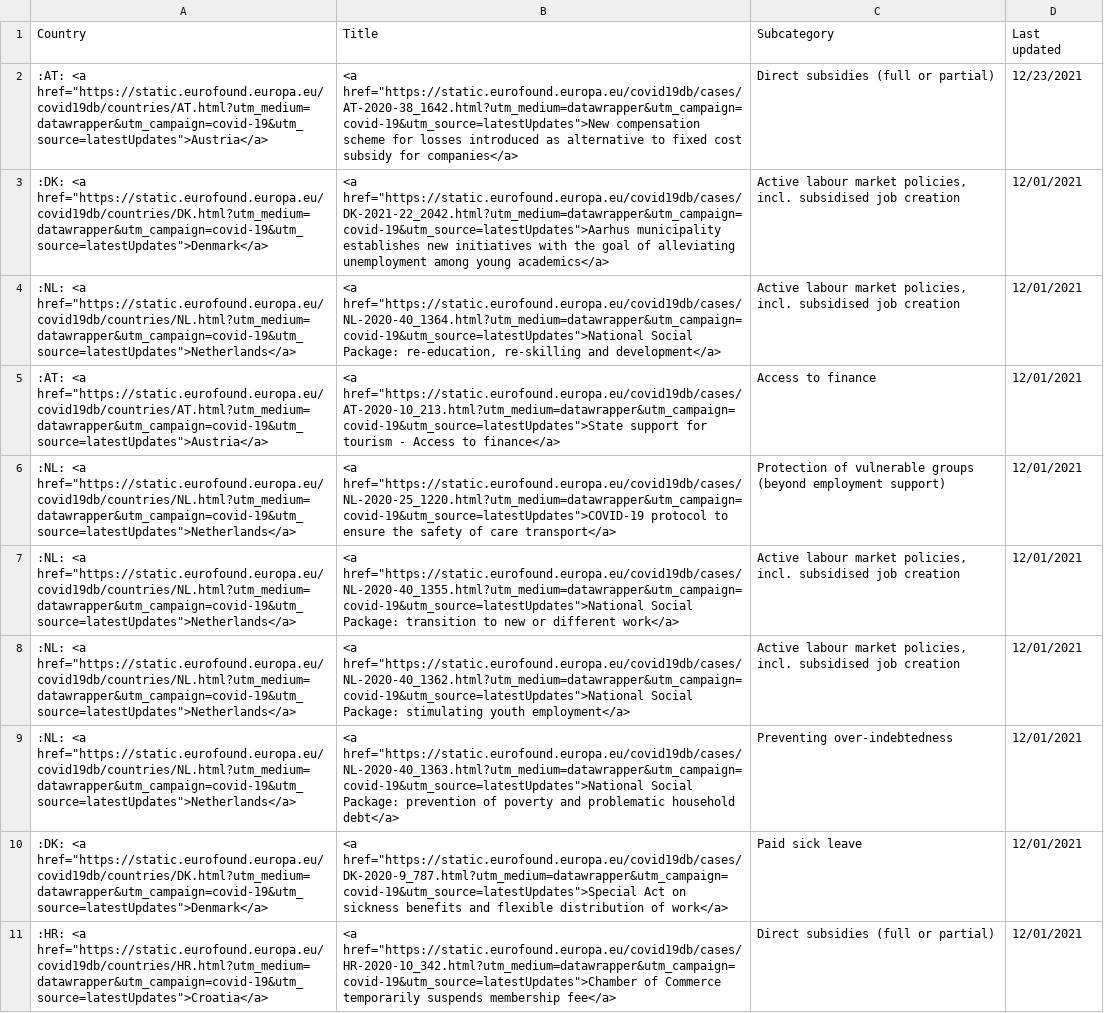
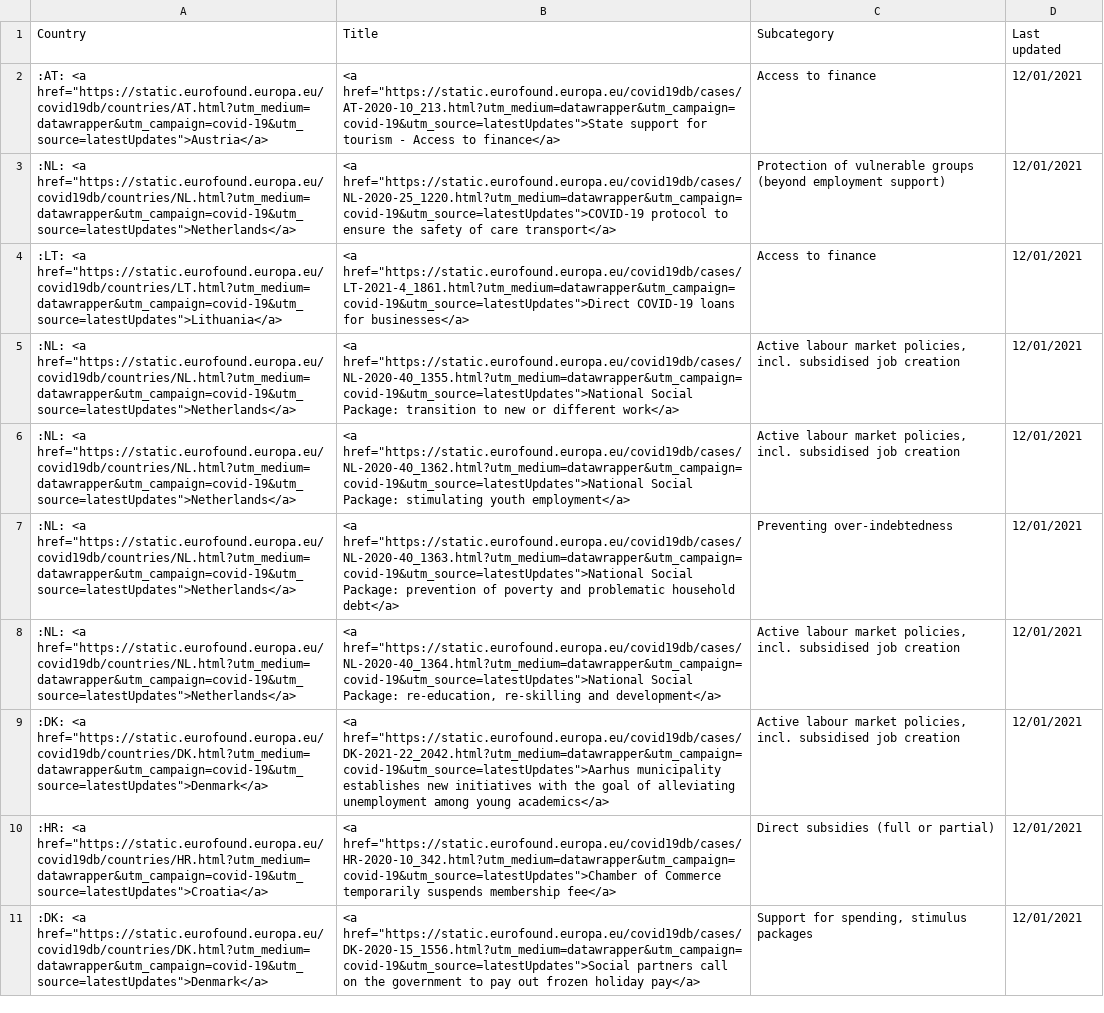
Before and after one commit to eurofound/static, a CSV file: covid19db/datawrapper/latestUpdates.csv, drawn as a sheet; removed rows and columns are numbered as before the commit, all else as after; the diff names each change by its address in the sheet, - before the commit and + after, or states it on an @@ line.

```diff
--- a/covid19db/datawrapper/latestUpdates.csv
+++ b/covid19db/datawrapper/latestUpdates.csv
-row 2: :AT: <a href="https://static.eurofound.europa.eu/covid19db/countries/AT.html?utm_medium=datawrapper&utm_campaign=covid-19&utm_source=latestUpdates">Austria</a> | <a href="https://static.eurofound.europa.eu/covid19db/cases/AT-2020-38_1642.html?utm_medium=datawrapper&utm_campaign=covid-19&utm_source=latestUpdates">New compensation scheme for losses introduced as alternative to fixed cost subsidy for companies</a> | Direct subsidies (full or partial) | 12/23/2021
-row 3: :DK: <a href="https://static.eurofound.europa.eu/covid19db/countries/DK.html?utm_medium=datawrapper&utm_campaign=covid-19&utm_source=latestUpdates">Denmark</a> | <a href="https://static.eurofound.europa.eu/covid19db/cases/DK-2021-22_2042.html?utm_medium=datawrapper&utm_campaign=covid-19&utm_source=latestUpdates">Aarhus municipality establishes new initiatives with the goal of alleviating unemployment among young academics</a> | Active labour market policies, incl. subsidised job creation | 12/01/2021
+row 4: :LT: <a href="https://static.eurofound.europa.eu/covid19db/countries/LT.html?utm_medium=datawrapper&utm_campaign=covid-19&utm_source=latestUpdates">Lithuania</a> | <a href="https://static.eurofound.europa.eu/covid19db/cases/LT-2021-4_1861.html?utm_medium=datawrapper&utm_campaign=covid-19&utm_source=latestUpdates">Direct COVID-19 loans for businesses</a> | Access to finance | 12/01/2021
@@ row 4 moved to row 8: :NL: <a href="https://static.eurofound.e… @@
-B9 (Title): <a href="https://static.eurofound.europa.eu/covid19db/cases/DK-2020-9_787.html?utm_medium=datawrapper&utm_campaign=covid-19&utm_source=latestUpdates">Special Act on sickness benefits and flexible distribution of work</a>
+B9 (Title): <a href="https://static.eurofound.europa.eu/covid19db/cases/DK-2021-22_2042.html?utm_medium=datawrapper&utm_campaign=covid-19&utm_source=latestUpdates">Aarhus municipality establishes new initiatives with the goal of alleviating unemployment among young academics</a>
-C9 (Subcategory): Paid sick leave
+C9 (Subcategory): Active labour market policies, incl. subsidised job creation
+row 11: :DK: <a href="https://static.eurofound.europa.eu/covid19db/countries/DK.html?utm_medium=datawrapper&utm_campaign=covid-19&utm_source=latestUpdates">Denmark</a> | <a href="https://static.eurofound.europa.eu/covid19db/cases/DK-2020-15_1556.html?utm_medium=datawrapper&utm_campaign=covid-19&utm_source=latestUpdates">Social partners call on the government to pay out frozen holiday pay</a> | Support for spending, stimulus packages | 12/01/2021
```
Also changed, not shown: 9 other files.
